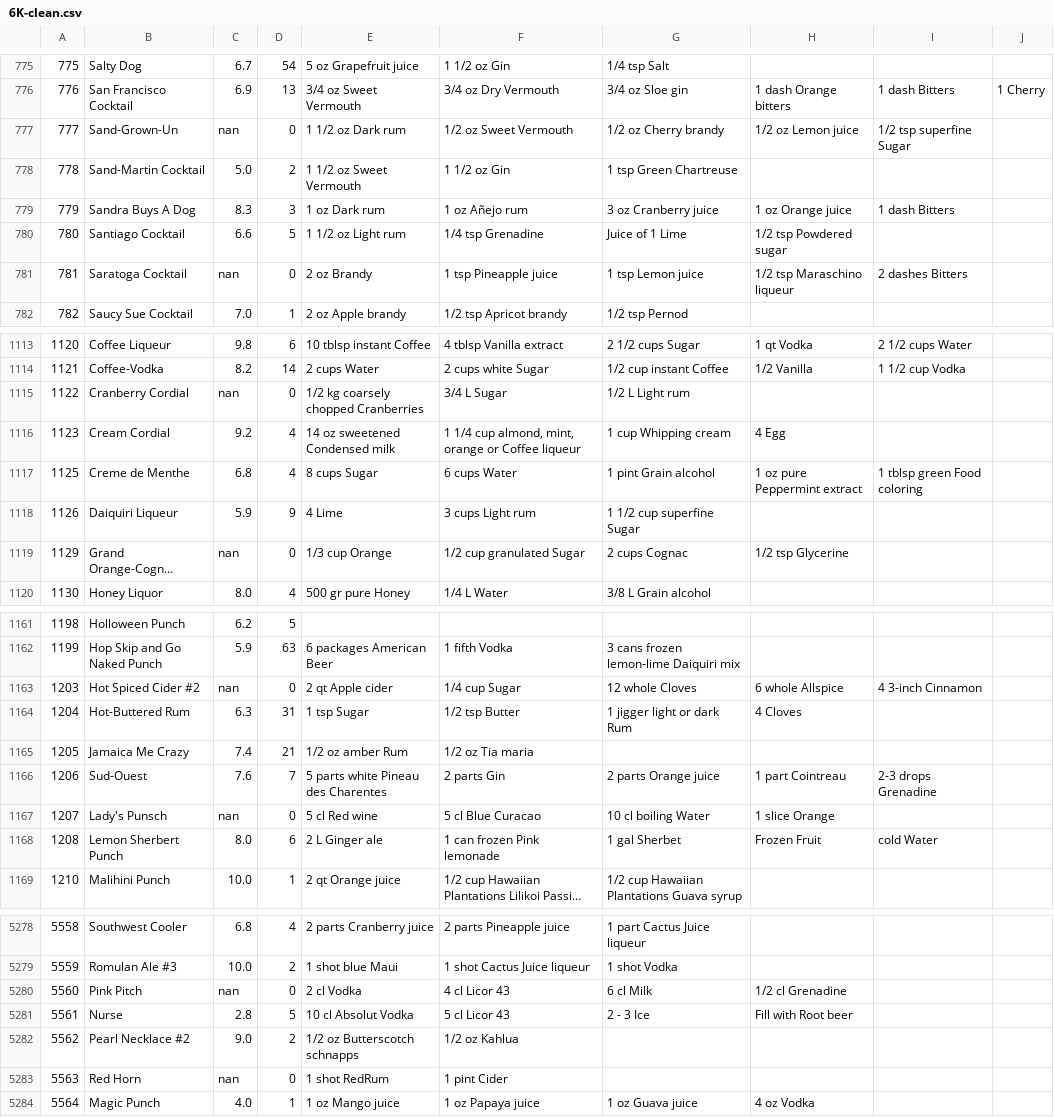
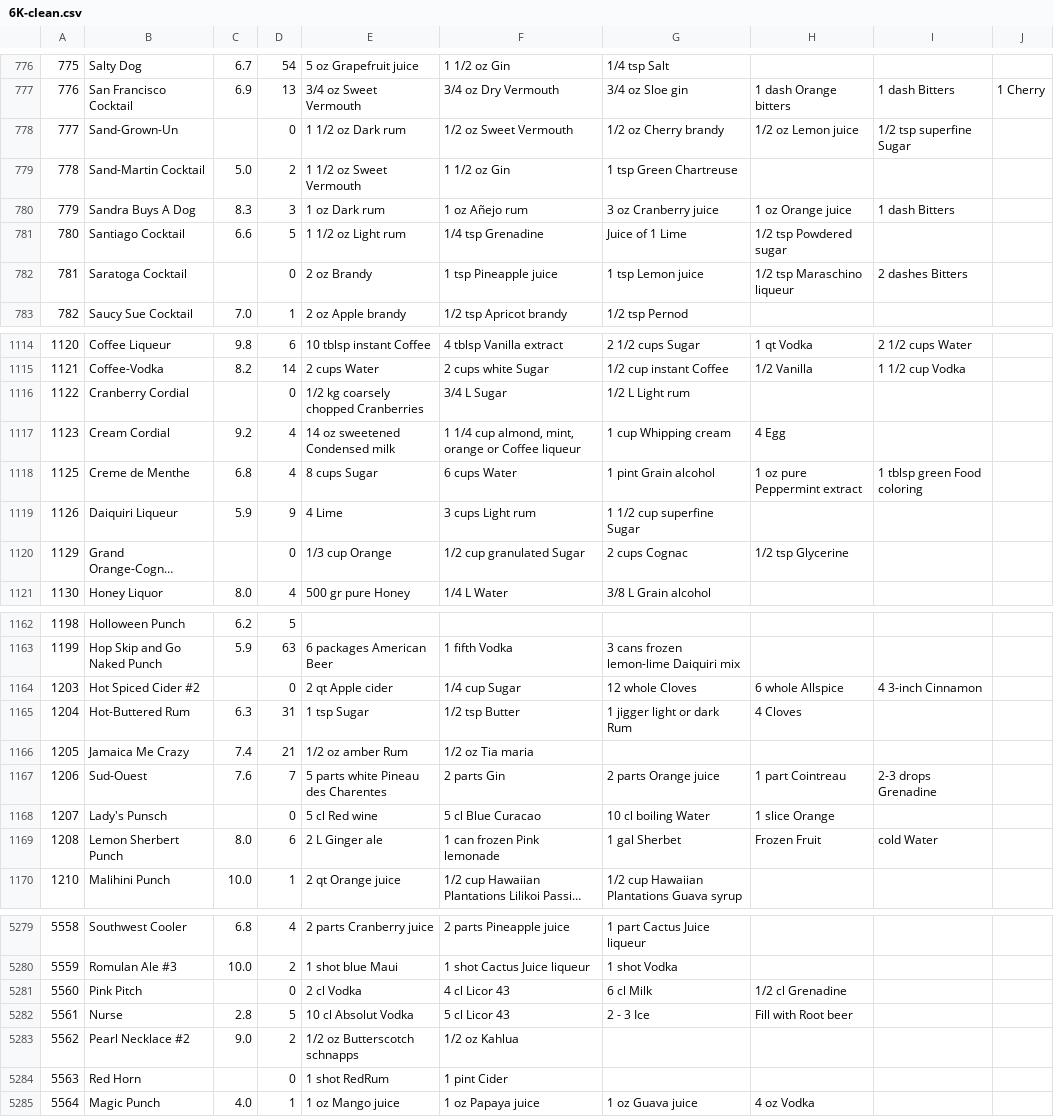
Before and after one commit to DataOrigami/mixology, a CSV file: datasets/6K-clean.csv, drawn as a sheet; only a part is shown, gaps mark what is left out; long unchanged cells end in …; addresses are those after the commit; the diff covers the shown part only; the diff names each change by its address in the sheet, - before the commit and + after, or states it on an @@ line.

```diff
--- a/datasets/6K-clean.csv
+++ b/datasets/6K-clean.csv
-C778: nan
+C778: (empty)
-C782: nan
+C782: (empty)
-C1116: nan
+C1116: (empty)
-C1120: nan
+C1120: (empty)
-C1164: nan
+C1164: (empty)
-C1168: nan
+C1168: (empty)
-C5281: nan
+C5281: (empty)
-C5284: nan
+C5284: (empty)
```
Also changed, not shown: 2 added rows, 1 removed row and 62 edited cells elsewhere in this file.
